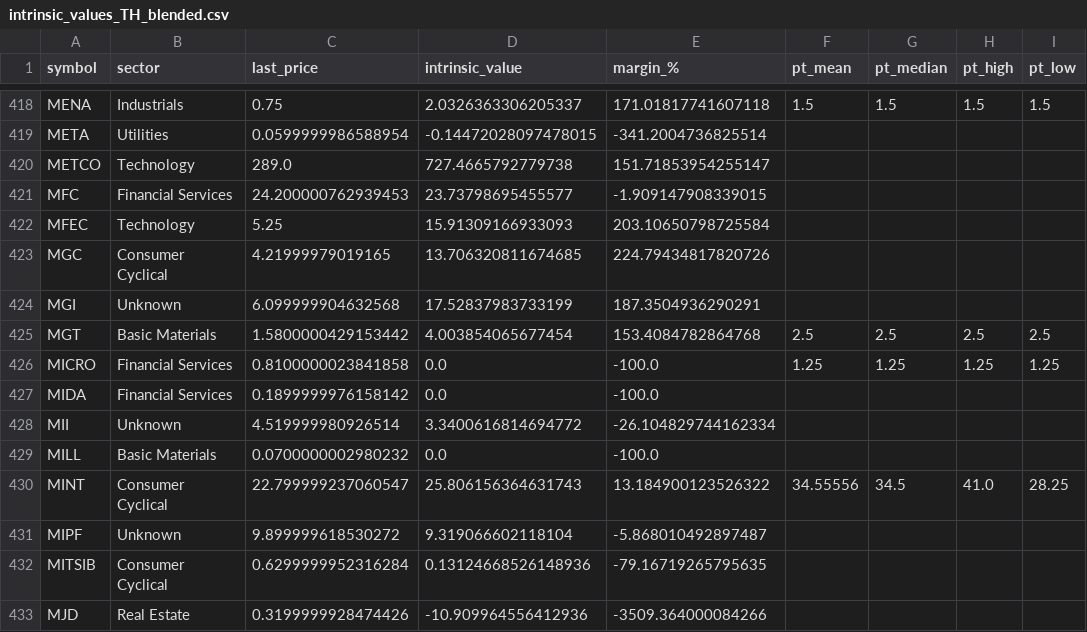
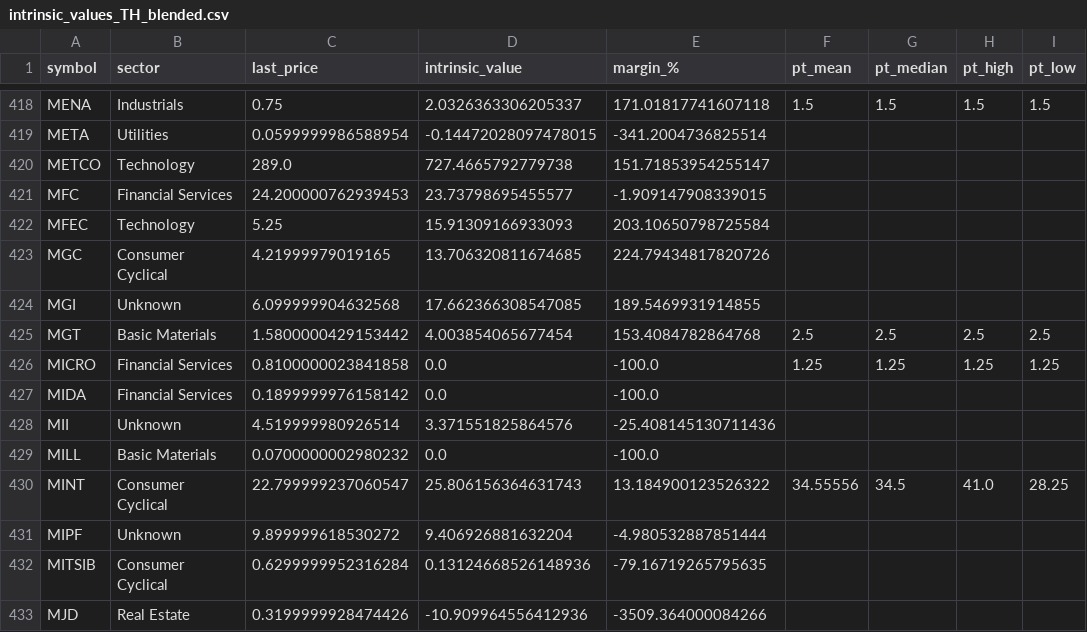
Before and after one commit to babeltechdev/thai-stock-data, a CSV file: intrinsic_values_TH_blended.csv, drawn as a sheet; only a part is shown, gaps mark what is left out; the diff covers the shown part only; the diff names each change by its address in the sheet, - before the commit and + after, or states it on an @@ line.

```diff
--- a/intrinsic_values_TH_blended.csv
+++ b/intrinsic_values_TH_blended.csv
-D424 (intrinsic_value): 17.52837983733199
+D424 (intrinsic_value): 17.662366308547085
-E424 (margin_%): 187.3504936290291
+E424 (margin_%): 189.5469931914855
-D428 (intrinsic_value): 3.3400616814694772
+D428 (intrinsic_value): 3.371551825864576
-E428 (margin_%): -26.104829744162334
+E428 (margin_%): -25.408145130711436
-D431 (intrinsic_value): 9.319066602118104
+D431 (intrinsic_value): 9.406926881632204
-E431 (margin_%): -5.868010492897487
+E431 (margin_%): -4.980532887851444
```
Also changed, not shown: 78 edited cells elsewhere in this file, intrinsic_multi_eps_dcf_US.csv, intrinsic_values_US_best.csv, 18 other files.
